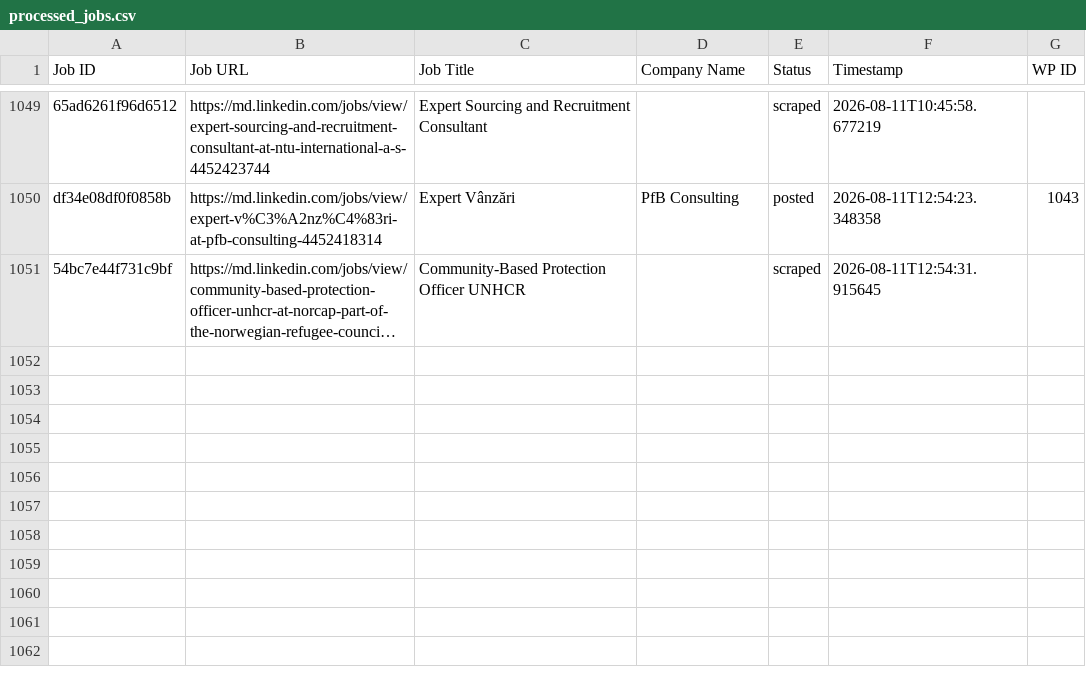
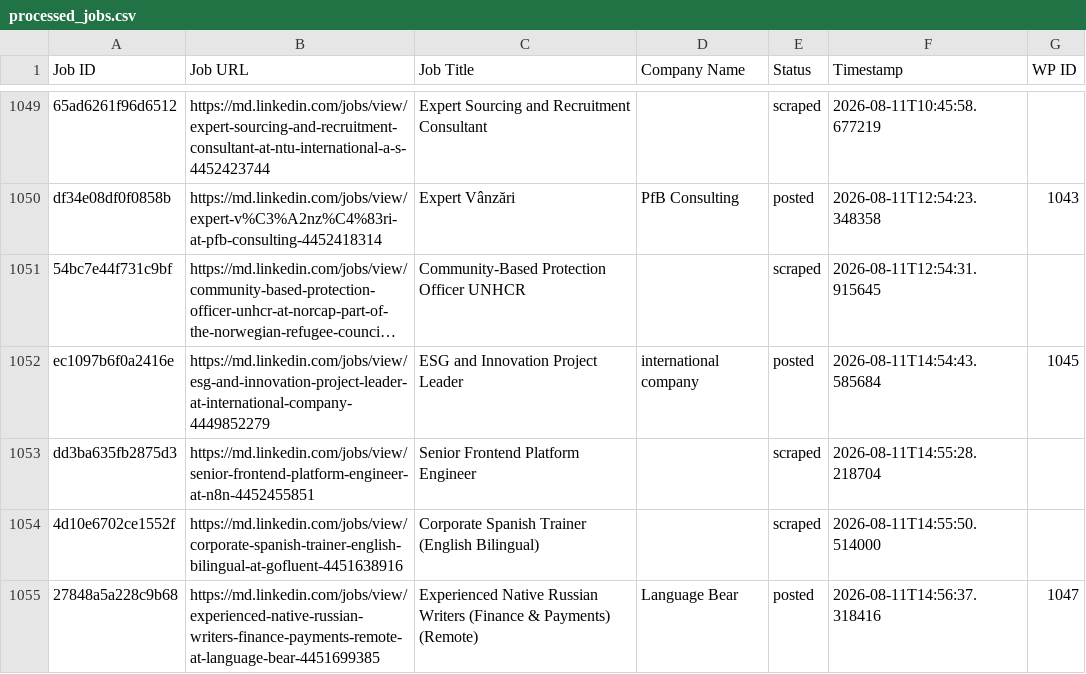
Before and after one commit to innovationinc2000/md, a CSV file: processed_jobs.csv, drawn as a sheet; only a part is shown, gaps mark what is left out; long unchanged cells end in …; the diff names each change by its address in the sheet, - before the commit and + after, or states it on an @@ line.

```diff
--- a/processed_jobs.csv
+++ b/processed_jobs.csv
+row 1052: ec1097b6f0a2416e | https://md.linkedin.com/jobs/view/esg-and-innovation-project-leader-at-international-company-4449852279 | ESG and Innovation Project Leader | international company | posted | 2026-08-11T14:54:43.585684 | 1045
+row 1053: dd3ba635fb2875d3 | https://md.linkedin.com/jobs/view/senior-frontend-platform-engineer-at-n8n-4452455851 | Senior Frontend Platform Engineer |  | scraped | 2026-08-11T14:55:28.218704
+row 1054: 4d10e6702ce1552f | https://md.linkedin.com/jobs/view/corporate-spanish-trainer-english-bilingual-at-gofluent-4451638916 | Corporate Spanish Trainer (English Bilingual) |  | scraped | 2026-08-11T14:55:50.514000
+row 1055: 27848a5a228c9b68 | https://md.linkedin.com/jobs/view/experienced-native-russian-writers-finance-payments-remote-at-language-bear-4451699385 | Experienced Native Russian Writers (Finance & Payments) (Remote) | Language Bear | posted | 2026-08-11T14:56:37.318416 | 1047
```
